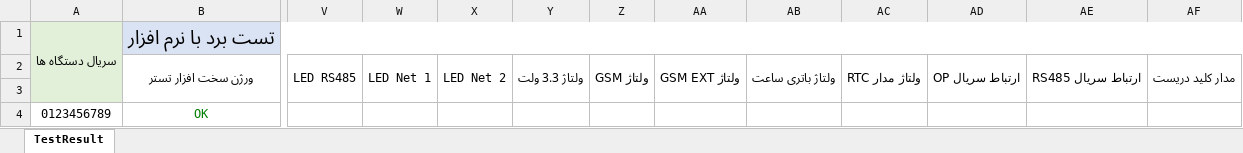
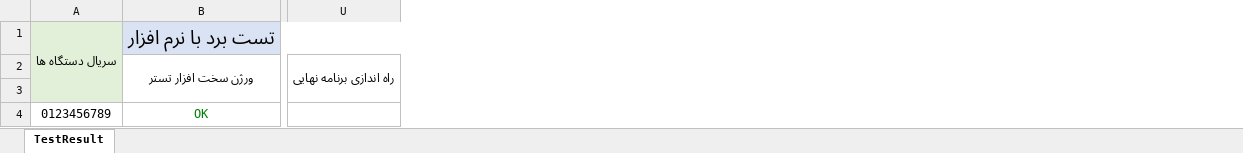
Before and after one commit to Mahsen/TestBench, an Excel workbook: MWM/TestApp/_Files/Exel/MWM.xlsx, sheet TestResult, drawn as a sheet; only a part is shown, gaps mark what is left out; values as stored, in another font and other column widths than the file's, no borders; removed rows and columns are numbered as before the commit, all else as after; the diff covers the shown part only; the diff names each change by its address in the sheet, - before the commit and + after, or states it on an @@ line.

Commit message:
Add test check final program to excel file

```diff
--- a/MWM/TestApp/_Files/Exel/MWM.xlsx (sheet TestResult)
+++ b/MWM/TestApp/_Files/Exel/MWM.xlsx (sheet TestResult)
+column U, row 2: راه اندازی برنامه نهایی
-column V, row 2: LED RS485
-column W, row 2: LED Net 1
-column X, row 2: LED Net 2
-column Y, row 2: ولتاژ 3.3 ولت
-column Z, row 2: ولتاژ GSM
-column AA, row 2: ولتاژ GSM EXT
-column AB, row 2: ولتاژ باتری ساعت
-column AC, row 2: ولتاژ مدار RTC
-column AD, row 2: ارتباط سریال OP
-column AE, row 2: ارتباط سریال RS485
-column AF, row 2: مدار کلید دریست
```
Also changed, not shown: 11 added columns and 7 removed columns elsewhere in this sheet, 1 other file.
